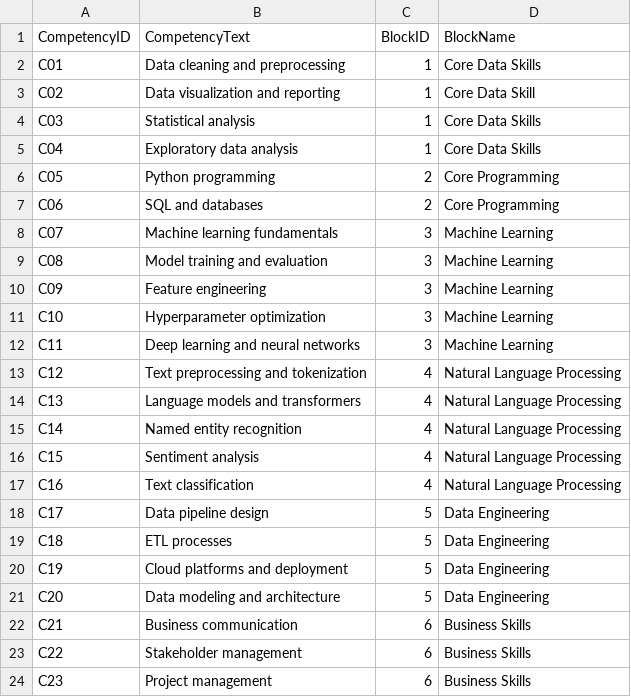
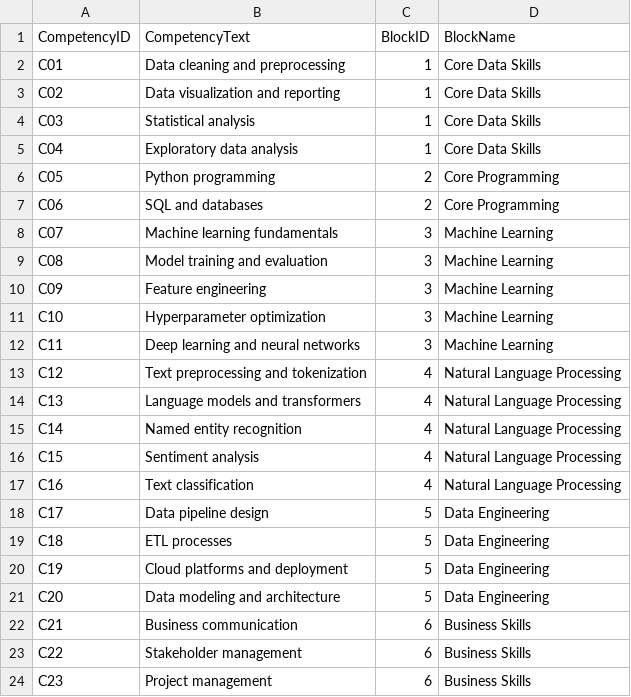
Before and after one commit to thay-thay/semantic-analysis-project, a CSV file: data/competencies.csv, drawn as a sheet.

Commit message:
Update competencies.csv
missing s in core data skills

```diff
--- a/data/competencies.csv
+++ b/data/competencies.csv
@@ -2,3 +2,3 @@ CompetencyID,CompetencyText,BlockID,BlockName
 C01,Data cleaning and preprocessing,1,Core Data Skills
-C02,Data visualization and reporting,1,Core Data Skill
+C02,Data visualization and reporting,1,Core Data Skills
 C03,Statistical analysis,1,Core Data Skills
```
